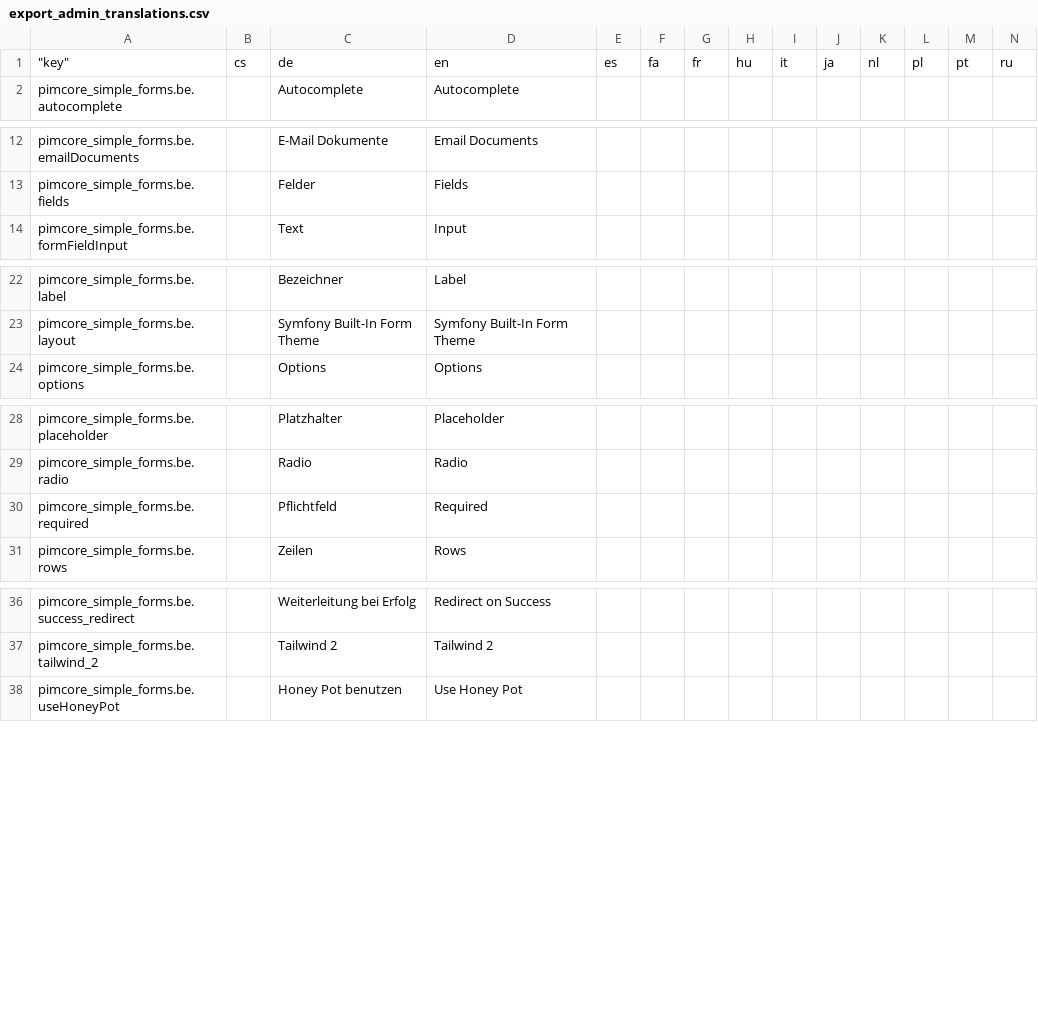
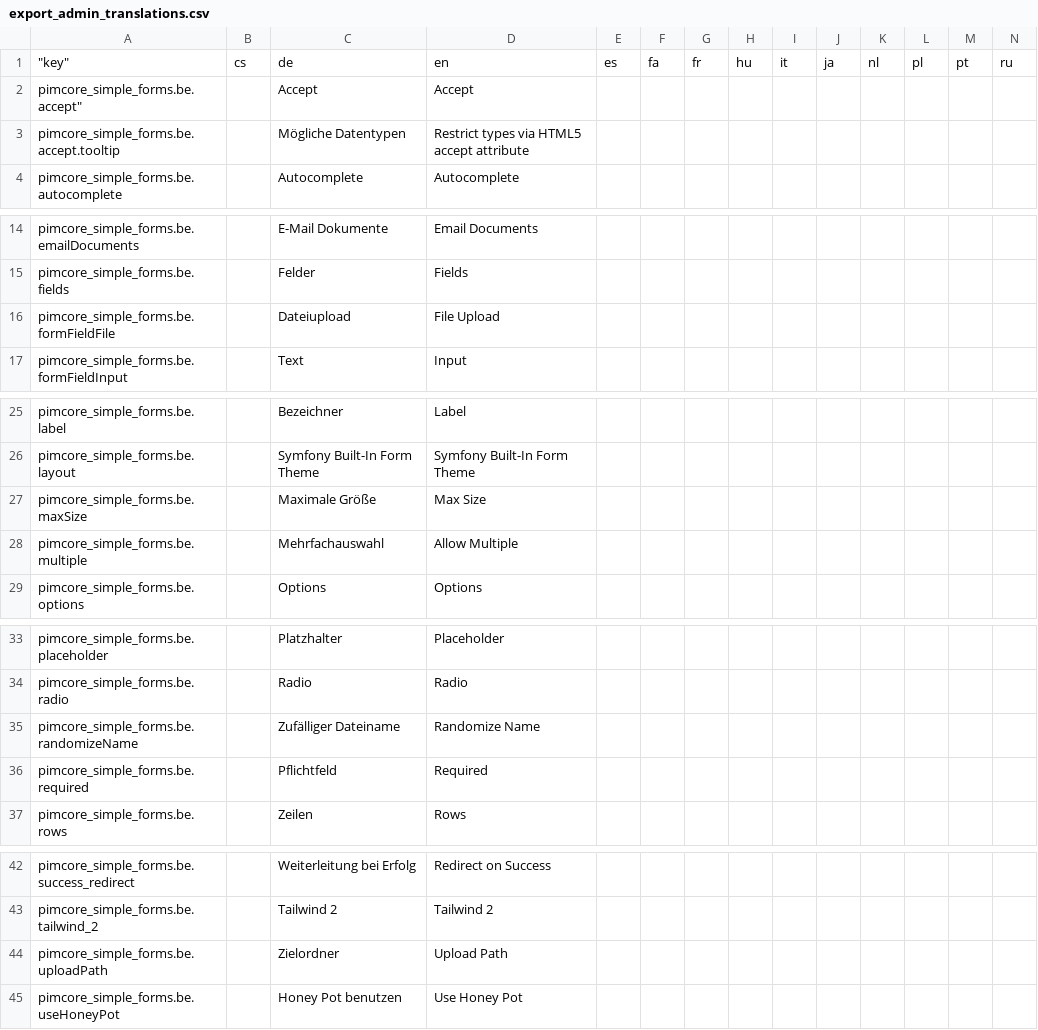
Before and after one commit to spotbot2k/pimcore-simple-forms, a CSV file: src/Resources/install/translations/export_admin_translations.csv, drawn as a sheet; only a part is shown, gaps mark what is left out; rows hold the shown columns only; the diff names each change by its address in the sheet, - before the commit and + after, or states it on an @@ line.

Commit message:
Add pimcore 6.9 support

```diff
--- a/src/Resources/install/translations/export_admin_translations.csv
+++ b/src/Resources/install/translations/export_admin_translations.csv
+row 2: pimcore_simple_forms.be.accept" |  | Accept | Accept
+row 3: pimcore_simple_forms.be.accept.tooltip |  | Mögliche Datentypen | Restrict types via HTML5 accept attribute
+row 16: pimcore_simple_forms.be.formFieldFile |  | Dateiupload | File Upload
+row 27: pimcore_simple_forms.be.maxSize |  | Maximale Größe | Max Size
+row 28: pimcore_simple_forms.be.multiple |  | Mehrfachauswahl | Allow Multiple
+row 35: pimcore_simple_forms.be.randomizeName |  | Zufälliger Dateiname | Randomize Name
+row 44: pimcore_simple_forms.be.uploadPath |  | Zielordner | Upload Path
```
Also changed, not shown: 12 other files.
